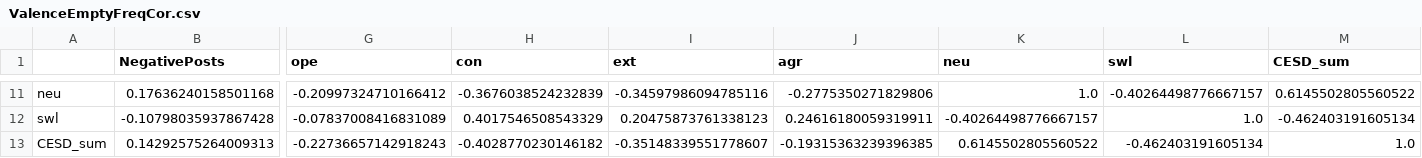
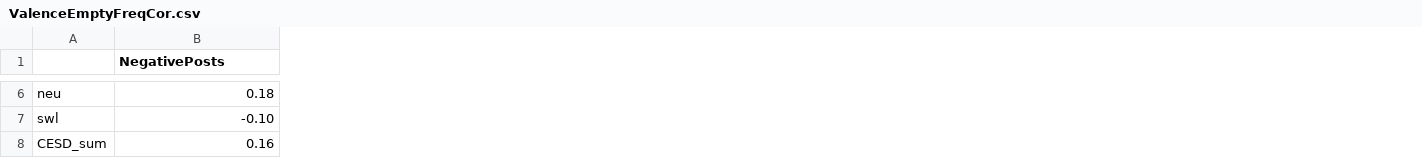
Before and after one commit to luciasalar/cognitive_distortion_project, a CSV file: newScripts/moodVector/moodVectorsData/reportTables/ValenceEmptyFreqCor.csv, drawn as a sheet; only a part is shown, gaps mark what is left out; removed rows and columns are numbered as before the commit, all else as after; the diff covers the shown part only; the diff names each change by its address in the sheet, - before the commit and + after, or states it on an @@ line.

```diff
--- a/newScripts/moodVector/moodVectorsData/reportTables/ValenceEmptyFreqCor.csv
+++ b/newScripts/moodVector/moodVectorsData/reportTables/ValenceEmptyFreqCor.csv
-column G (ope), rows 11-13: -0.20997324710166412 | -0.07837008416831089 | -0.22736657142918243
-column H (con), rows 11-13: -0.3676038524232839 | 0.4017546508543329 | -0.4028770230146182
-column I (ext), rows 11-13: -0.34597986094785116 | 0.20475873761338123 | -0.35148339551778607
-column J (agr), rows 11-13: -0.2775350271829806 | 0.24616180059319911 | -0.19315363239396385
-column K (neu), rows 11-13: 1.0 | -0.40264498776667157 | 0.6145502805560522
-column L (swl), rows 11-13: -0.40264498776667157 | 1.0 | -0.462403191605134
-column M (CESD_sum), rows 11-13: 0.6145502805560522 | -0.462403191605134 | 1.0
-B6 (NegativePosts): 0.17636240158501168
+B6 (NegativePosts): 0.18
-B7 (NegativePosts): -0.10798035937867428
+B7 (NegativePosts): -0.10
-B8 (NegativePosts): 0.14292575264009313
+B8 (NegativePosts): 0.16
```
Also changed, not shown: 5 removed rows and 32 edited cells elsewhere in this file, newScripts/moodVector/moodVectorsData/MoodTrans.csv, newScripts/moodVector/moodVectorsData/MoodVecAllVar.csv, 24 other files.
